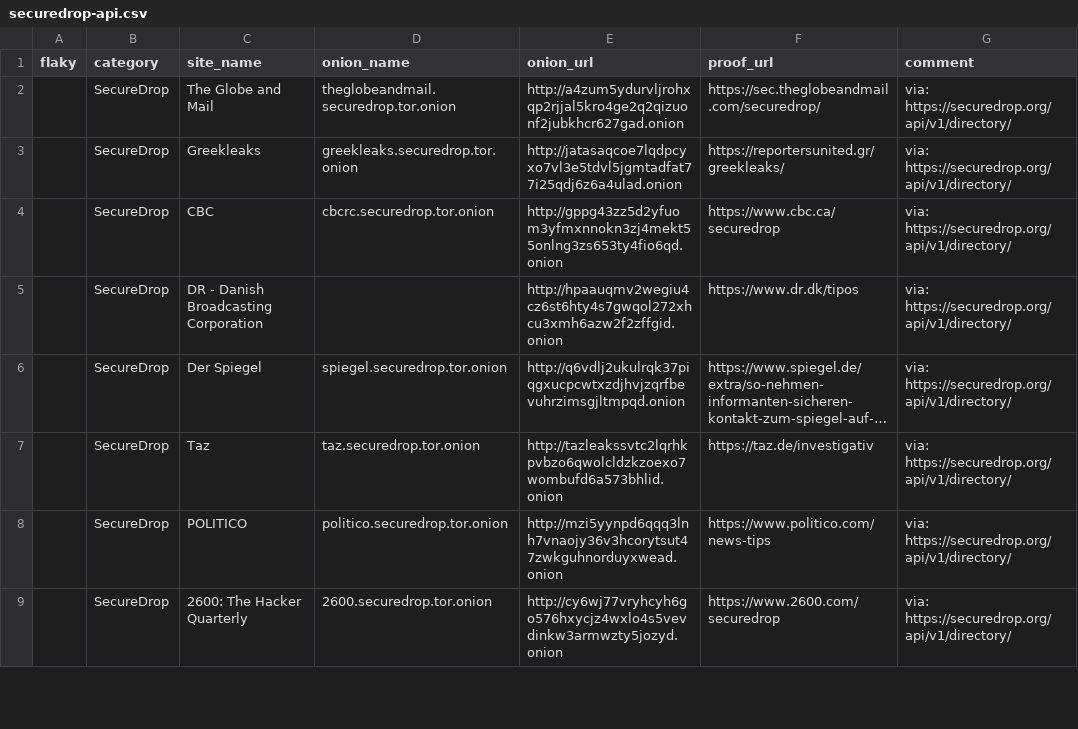
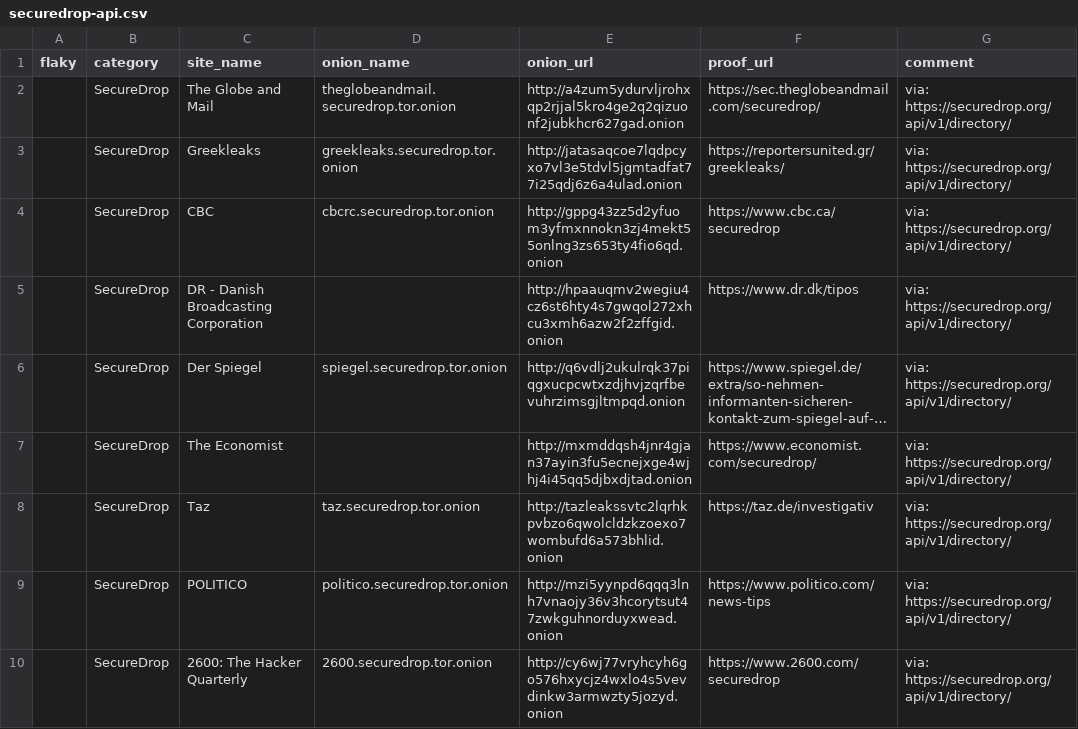
Before and after one commit to alecmuffett/real-world-onion-sites, a CSV file: securedrop-api.csv, drawn as a sheet; only a part is shown; long unchanged cells end in …; the diff names each change by its address in the sheet, - before the commit and + after, or states it on an @@ line.

```diff
--- a/securedrop-api.csv
+++ b/securedrop-api.csv
+row 7:  | SecureDrop | The Economist |  | http://mxmddqsh4jnr4gjan37ayin3fu5ecnejxge4wjhj4i45qq5djbxdjtad.onion | https://www.economist.com/securedrop/ | via: https://securedrop.org/api/v1/directory/
```
Also changed, not shown: 1 other file.
